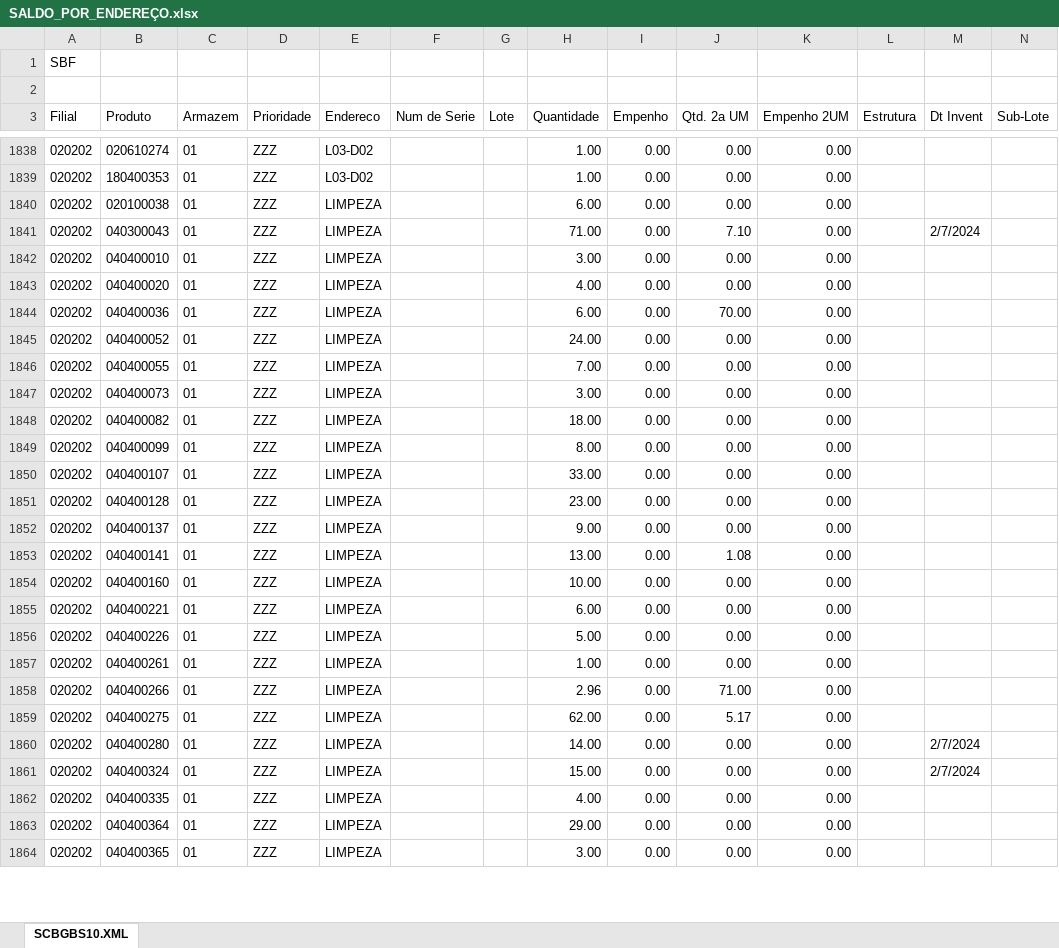
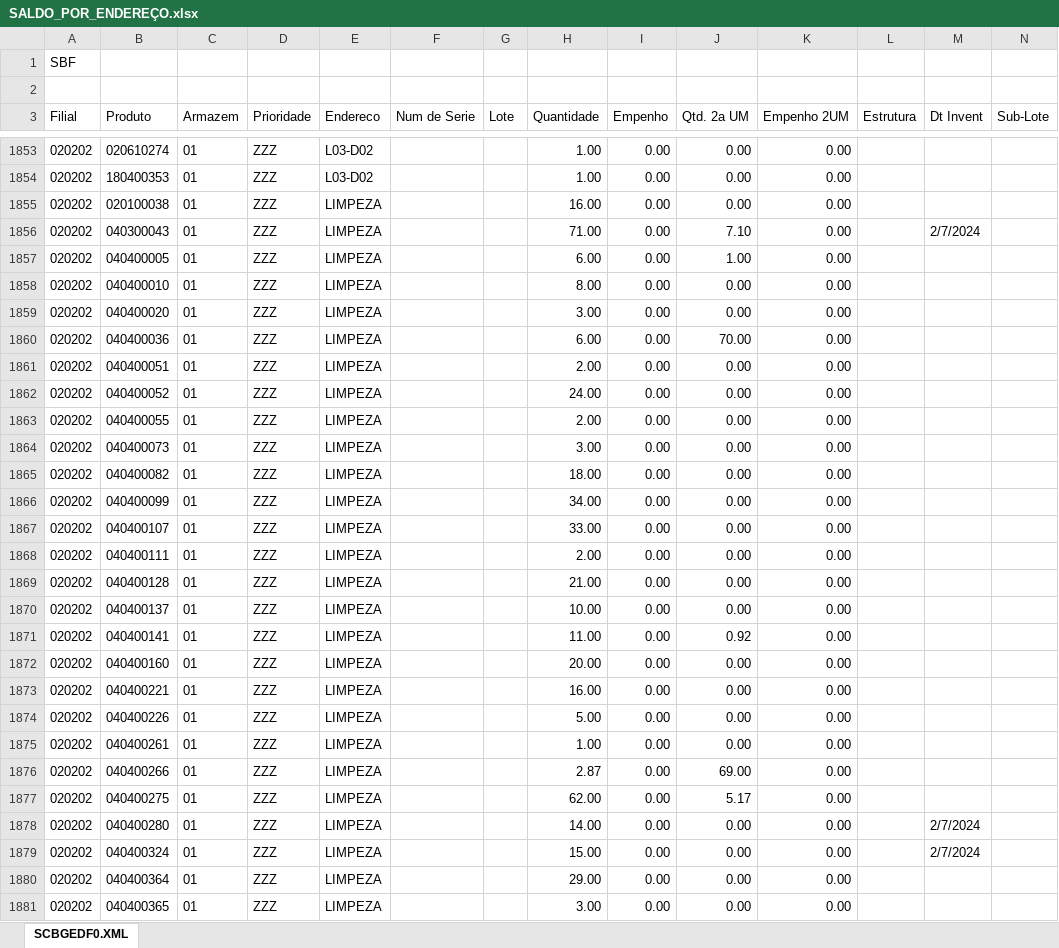
Before and after one commit to kaiquesiqueira-tech/CONSULTOR-PRODUTOS, an Excel workbook: dados/SALDO_POR_ENDEREÇO.xlsx, sheet SCBGEDF0.XML, drawn as a sheet; only a part is shown, gaps mark what is left out; values as stored, in another font and other column widths than the file's, no borders; removed rows and columns are numbered as before the commit, all else as after; the diff covers the shown part only; the diff names each change by its address in the sheet, - before the commit and + after, or states it on an @@ line.

```diff
--- a/dados/SALDO_POR_ENDEREÇO.xlsx (sheet SCBGEDF0.XML)
+++ b/dados/SALDO_POR_ENDEREÇO.xlsx (sheet SCBGEDF0.XML)
-sheet tab: SCBGBS10.XML
+sheet tab: SCBGEDF0.XML
-H1855 (Quantidade): 6.00
+H1855 (Quantidade): 16.00
+row 1857: 020202 | 040400005 | 01 | ZZZ | LIMPEZA |  |  | 6.00 | 0.00 | 1.00 | 0.00
-H1858 (Quantidade): 3.00
+H1858 (Quantidade): 8.00
-H1859 (Quantidade): 4.00
+H1859 (Quantidade): 3.00
+row 1861: 020202 | 040400051 | 01 | ZZZ | LIMPEZA |  |  | 2.00 | 0.00 | 0.00 | 0.00
-H1863 (Quantidade): 7.00
+H1863 (Quantidade): 2.00
-H1866 (Quantidade): 8.00
+H1866 (Quantidade): 34.00
+row 1868: 020202 | 040400111 | 01 | ZZZ | LIMPEZA |  |  | 2.00 | 0.00 | 0.00 | 0.00
-H1869 (Quantidade): 23.00
+H1869 (Quantidade): 21.00
-H1870 (Quantidade): 9.00
+H1870 (Quantidade): 10.00
-H1871 (Quantidade): 13.00
+H1871 (Quantidade): 11.00
-J1871 (Qtd. 2a UM): 1.08
+J1871 (Qtd. 2a UM): 0.92
-H1872 (Quantidade): 10.00
+H1872 (Quantidade): 20.00
-H1873 (Quantidade): 6.00
+H1873 (Quantidade): 16.00
-H1876 (Quantidade): 2.96
+H1876 (Quantidade): 2.87
-J1876 (Qtd. 2a UM): 71.00
+J1876 (Qtd. 2a UM): 69.00
-row 1862: 020202 | 040400335 | 01 | ZZZ | LIMPEZA |  |  | 4.00 | 0.00 | 0.00 | 0.00
```
Also changed, not shown: 39 added rows, 6 removed rows and 161 edited cells elsewhere in this sheet, dados/Lista de Produtos a Endereçar.xlsx, 5 other files.
